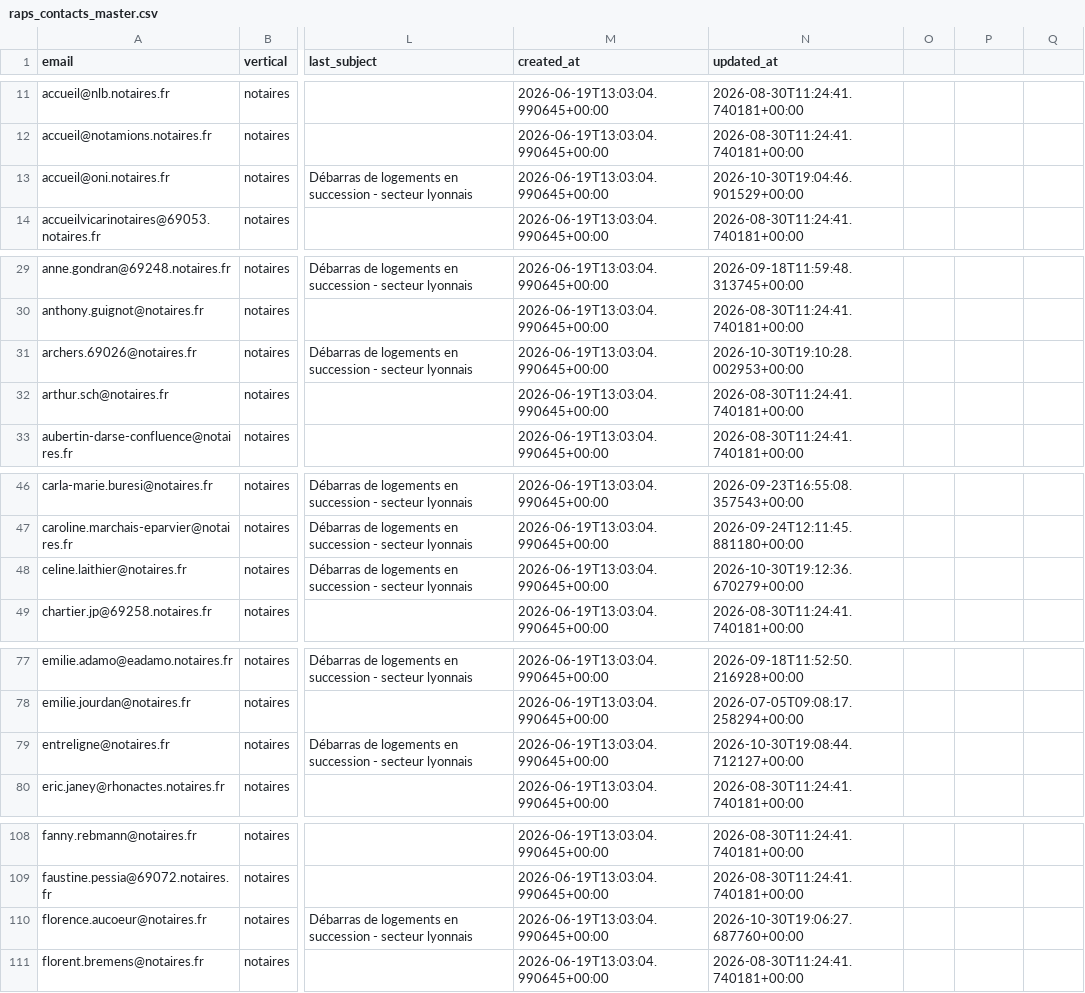
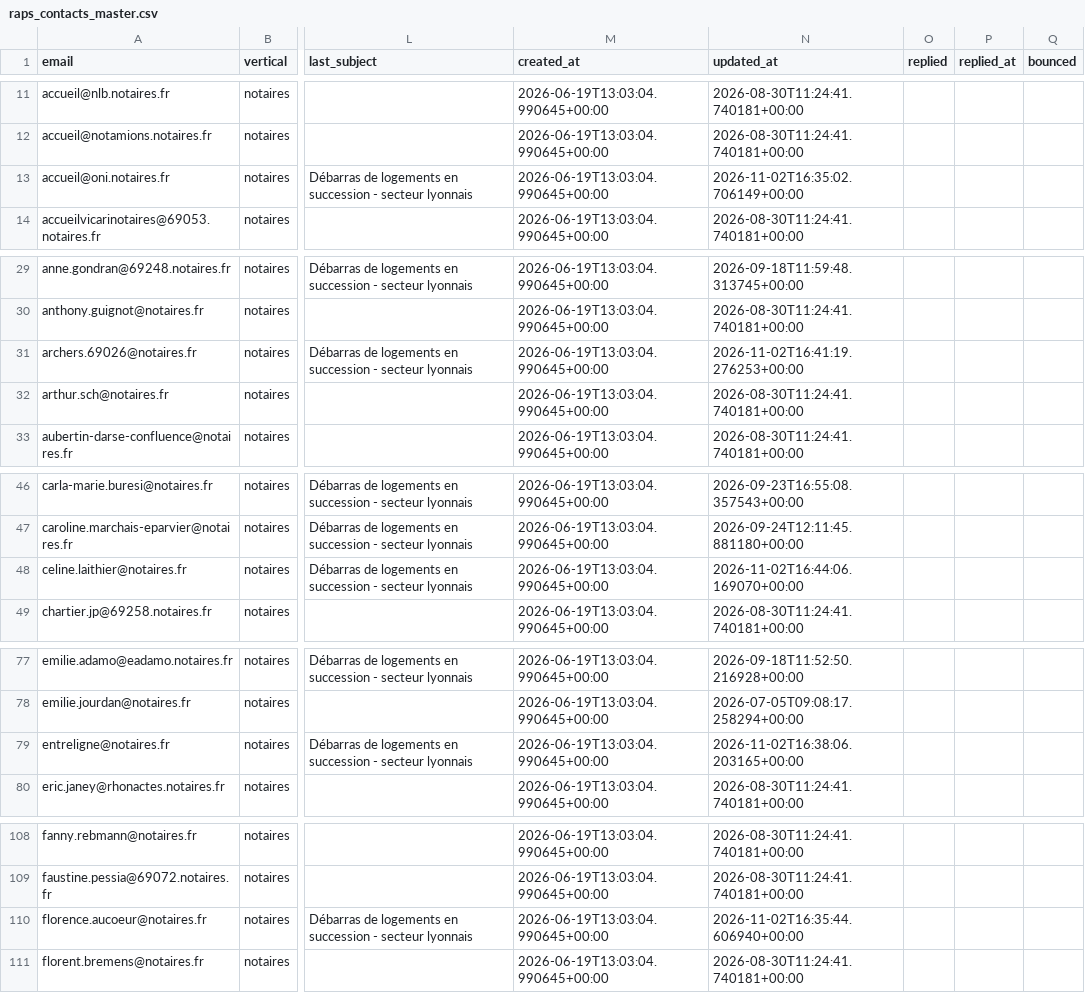
Before and after one commit to Romtaug/RAPS-Prospection, a CSV file: emailing/data/raps_contacts_master.csv, drawn as a sheet; only a part is shown, gaps mark what is left out; the diff covers the shown part only; the diff names each change by its address in the sheet, - before the commit and + after, or states it on an @@ line.

Commit message:
envoi 2026-11-02 16:44

```diff
--- a/emailing/data/raps_contacts_master.csv
+++ b/emailing/data/raps_contacts_master.csv
-O1: (empty)
+O1: replied
-P1: (empty)
+P1: replied_at
-Q1: (empty)
+Q1: bounced
-N13 (updated_at): 2026-10-30T19:04:46.901529+00:00
+N13 (updated_at): 2026-11-02T16:35:02.706149+00:00
-N31 (updated_at): 2026-10-30T19:10:28.002953+00:00
+N31 (updated_at): 2026-11-02T16:41:19.276253+00:00
-N48 (updated_at): 2026-10-30T19:12:36.670279+00:00
+N48 (updated_at): 2026-11-02T16:44:06.169070+00:00
-N79 (updated_at): 2026-10-30T19:08:44.712127+00:00
+N79 (updated_at): 2026-11-02T16:38:06.203165+00:00
-N110 (updated_at): 2026-10-30T19:06:27.687760+00:00
+N110 (updated_at): 2026-11-02T16:35:44.606940+00:00
```
Also changed, not shown: 5 edited cells elsewhere in this file.
